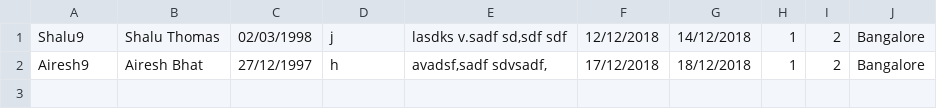
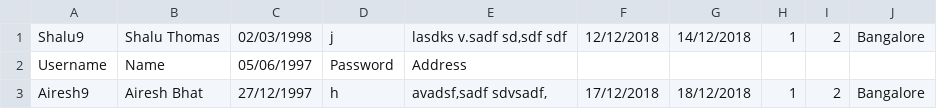
Before and after one commit to AireshBhat/OOP_Project, a CSV file: src/main/java/static_files/users.csv, drawn as a sheet.

```diff
--- a/src/main/java/static_files/users.csv
+++ b/src/main/java/static_files/users.csv
@@ -1,2 +1,3 @@
 "Shalu9","Shalu Thomas","02/03/1998","j","lasdks v.sadf sd,sdf sdf","12/12/2018","14/12/2018","1","2","Bangalore"
+"Username","Name","05/06/1997","Password","Address","","","","",""
 "Airesh9","Airesh Bhat","27/12/1997","h","avadsf,sadf sdvsadf,","17/12/2018","18/12/2018","1","2","Bangalore"
```
Also changed, not shown: src/main/java/static_files/booking.csv, 2 other files.
